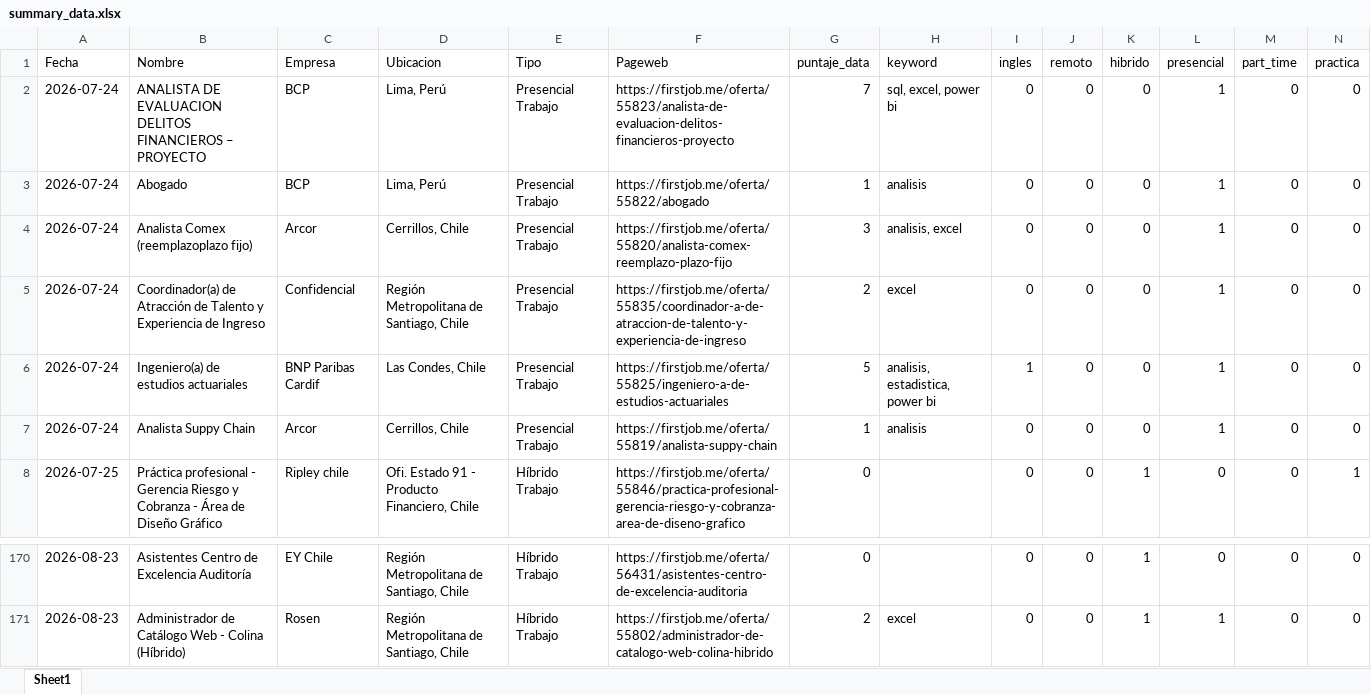
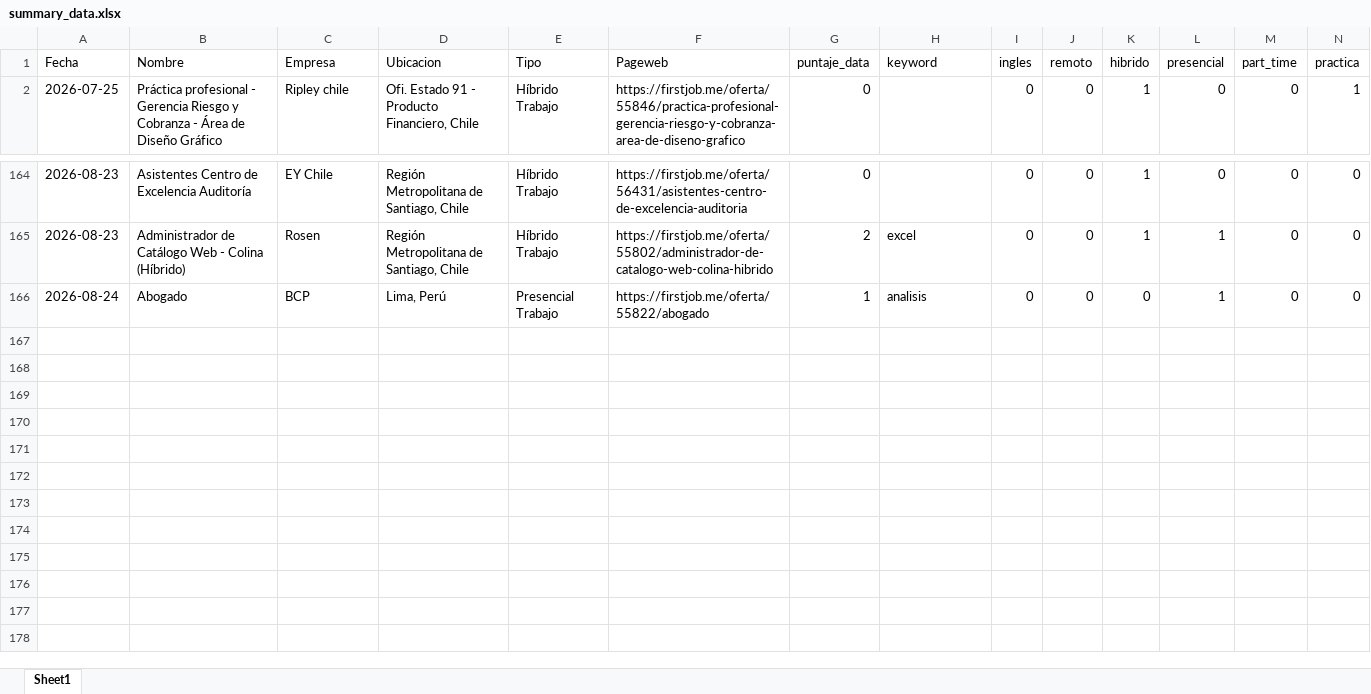
Before and after one commit to IgnOrtega/scraper-firstjob, an Excel workbook: data/first_job/summary_data.xlsx, sheet Sheet1, drawn as a sheet; only a part is shown, gaps mark what is left out; values as stored, in another font and other column widths than the file's, no borders; removed rows and columns are numbered as before the commit, all else as after; rows hold the shown columns only; the diff names each change by its address in the sheet, - before the commit and + after, or states it on an @@ line.

```diff
--- a/data/first_job/summary_data.xlsx (sheet Sheet1)
+++ b/data/first_job/summary_data.xlsx (sheet Sheet1)
-row 2: 2026-07-24 | ANALISTA DE EVALUACION DELITOS FINANCIEROS – PROYECTO | BCP | Lima, Perú | Presencial Trabajo | https://firstjob.me/oferta/55823/analista-de-evaluacion-delitos-financieros-proyecto | 7 | sql, excel, power bi | 0 | 0 | 0 | 1 | 0 | 0
-row 3: 2026-07-24 | Abogado | BCP | Lima, Perú | Presencial Trabajo | https://firstjob.me/oferta/55822/abogado | 1 | analisis | 0 | 0 | 0 | 1 | 0 | 0
-row 4: 2026-07-24 | Analista Comex (reemplazoplazo fijo) | Arcor | Cerrillos, Chile | Presencial Trabajo | https://firstjob.me/oferta/55820/analista-comex-reemplazo-plazo-fijo | 3 | analisis, excel | 0 | 0 | 0 | 1 | 0 | 0
-row 5: 2026-07-24 | Coordinador(a) de Atracción de Talento y Experiencia de Ingreso | Confidencial | Región Metropolitana de Santiago, Chile | Presencial Trabajo | https://firstjob.me/oferta/55835/coordinador-a-de-atraccion-de-talento-y-experiencia-de-ingreso | 2 | excel | 0 | 0 | 0 | 1 | 0 | 0
-row 6: 2026-07-24 | Ingeniero(a) de estudios actuariales | BNP Paribas Cardif | Las Condes, Chile | Presencial Trabajo | https://firstjob.me/oferta/55825/ingeniero-a-de-estudios-actuariales | 5 | analisis, estadistica, power bi | 1 | 0 | 0 | 1 | 0 | 0
-row 7: 2026-07-24 | Analista Suppy Chain | Arcor | Cerrillos, Chile | Presencial Trabajo | https://firstjob.me/oferta/55819/analista-suppy-chain | 1 | analisis | 0 | 0 | 0 | 1 | 0 | 0
+row 166: 2026-08-24 | Abogado | BCP | Lima, Perú | Presencial Trabajo | https://firstjob.me/oferta/55822/abogado | 1 | analisis | 0 | 0 | 0 | 1 | 0 | 0
```
Also changed, not shown: 8 other files.
